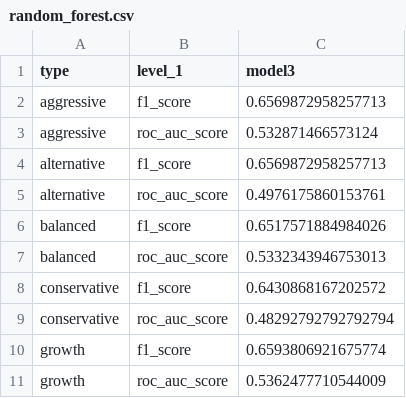
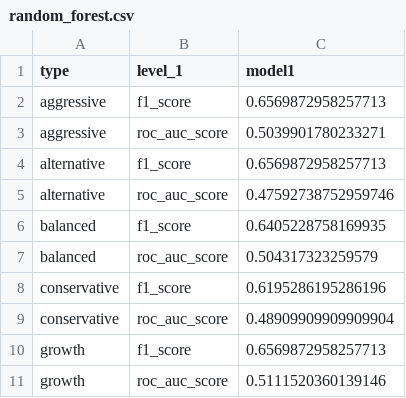
Before and after one commit to tlchampion/mwp_algorithmic_trading, a CSV file: modeling/model_metrics/random_forest.csv, drawn as a sheet.

```diff
--- a/modeling/model_metrics/random_forest.csv
+++ b/modeling/model_metrics/random_forest.csv
@@ -1,11 +1,11 @@
-type,level_1,model3
+type,level_1,model1
 aggressive,f1_score,0.6569872958257713
-aggressive,roc_auc_score,0.532871466573124
+aggressive,roc_auc_score,0.5039901780233271
 alternative,f1_score,0.6569872958257713
-alternative,roc_auc_score,0.4976175860153761
-balanced,f1_score,0.6517571884984026
-balanced,roc_auc_score,0.5332343946753013
-conservative,f1_score,0.6430868167202572
-conservative,roc_auc_score,0.48292792792792794
-growth,f1_score,0.6593806921675774
-growth,roc_auc_score,0.5362477710544009
+alternative,roc_auc_score,0.47592738752959746
+balanced,f1_score,0.6405228758169935
+balanced,roc_auc_score,0.504317323259579
+conservative,f1_score,0.6195286195286196
+conservative,roc_auc_score,0.48909909909909904
+growth,f1_score,0.6569872958257713
+growth,roc_auc_score,0.5111520360139146
```
Also changed, not shown: 7 other files.
